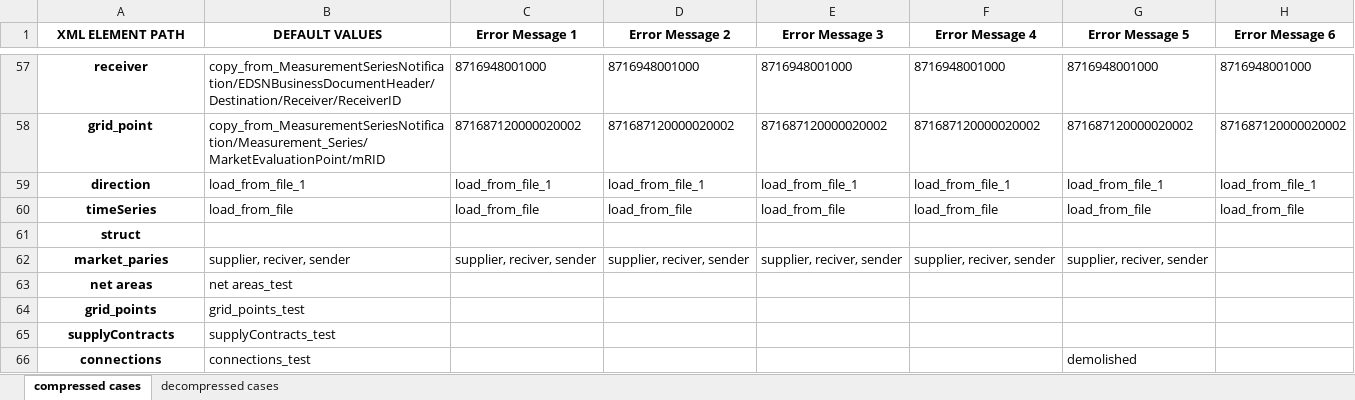
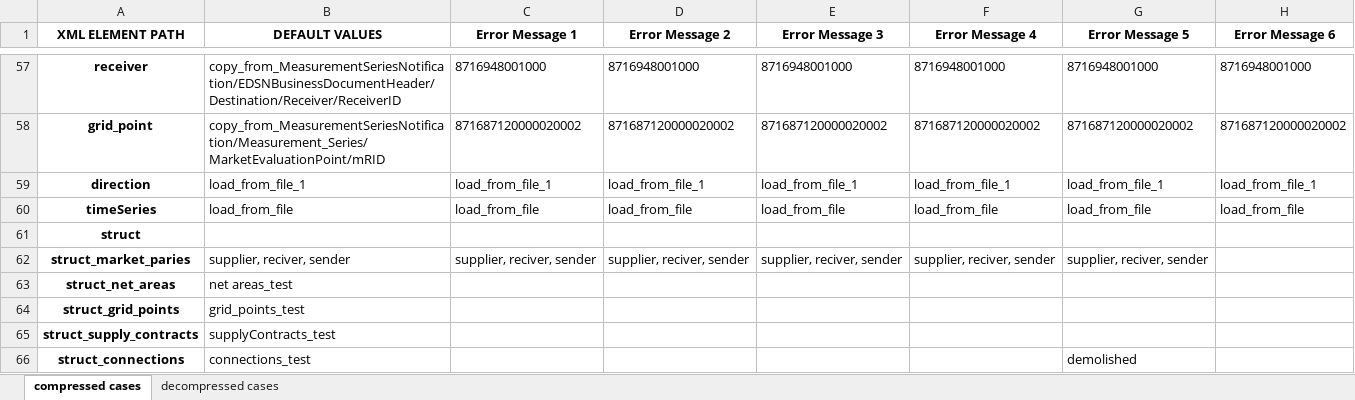
Before and after one commit to IvanWeissVanDerPol/NL-automation, an Excel workbook: excel/message_details/message_details_MeasurementSeriesNotification.xlsx, sheet compressed cases, drawn as a sheet; only a part is shown, gaps mark what is left out; values as stored, in another font and other column widths than the file's, no borders; the diff names each change by its address in the sheet, - before the commit and + after, or states it on an @@ line.

```diff
--- a/excel/message_details/message_details_MeasurementSeriesNotification.xlsx (sheet compressed cases)
+++ b/excel/message_details/message_details_MeasurementSeriesNotification.xlsx (sheet compressed cases)
-A62 (XML ELEMENT PATH): market_paries
+A62 (XML ELEMENT PATH): struct_market_paries
-A63 (XML ELEMENT PATH): net areas
+A63 (XML ELEMENT PATH): struct_net_areas
-A64 (XML ELEMENT PATH): grid_points
+A64 (XML ELEMENT PATH): struct_grid_points
-A65 (XML ELEMENT PATH): supplyContracts
+A65 (XML ELEMENT PATH): struct_supply_contracts
-A66 (XML ELEMENT PATH): connections
+A66 (XML ELEMENT PATH): struct_connections
```
Also changed, not shown: sheet decompressed cases, excel/EBASE Struct.xlsx, 1 other file.
